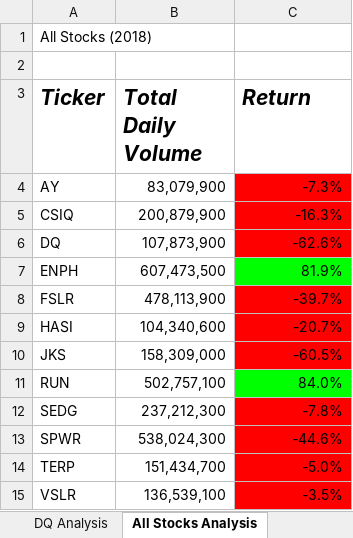
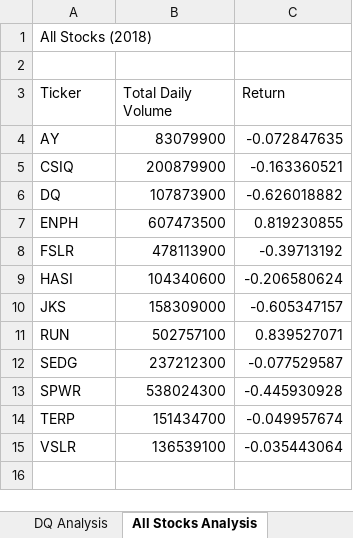
Before and after one commit to Victoria-Morales/stock-analysis, an Excel workbook: green_stocks.xlsm, sheet All Stocks Analysis, drawn as a sheet; values as stored, in another font and other column widths than the file's, no borders; charts and pictures not drawn; the diff names each change by its address in the sheet, - before the commit and + after, or states it on an @@ line.

Commit message:
Input boxes added

```diff
--- a/green_stocks.xlsm (sheet All Stocks Analysis)
+++ b/green_stocks.xlsm (sheet All Stocks Analysis)
@@ A3:C3 bold: on → off, italic: on → off, text size: smaller @@
-B4 (Total Daily Volume): 83,079,900
+B4 (Total Daily Volume): 83079900
-C4 (Return): -7.3%
+C4 (Return): -0.072847635
-C4:C6 fill: #FF0000
+C4:C6 fill: none
-B5 (Total Daily Volume): 200,879,900
+B5 (Total Daily Volume): 200879900
-C5 (Return): -16.3%
+C5 (Return): -0.163360521
-B6 (Total Daily Volume): 107,873,900
+B6 (Total Daily Volume): 107873900
-C6 (Return): -62.6%
+C6 (Return): -0.626018882
-B7 (Total Daily Volume): 607,473,500
+B7 (Total Daily Volume): 607473500
-C7 (Return): 81.9%
+C7 (Return): 0.819230855
-C7 fill: #00FF00
+C7 fill: none
-B8 (Total Daily Volume): 478,113,900
+B8 (Total Daily Volume): 478113900
-C8 (Return): -39.7%
+C8 (Return): -0.39713192
-C8:C10 fill: #FF0000
+C8:C10 fill: none
-B9 (Total Daily Volume): 104,340,600
+B9 (Total Daily Volume): 104340600
-C9 (Return): -20.7%
+C9 (Return): -0.206580624
-B10 (Total Daily Volume): 158,309,000
+B10 (Total Daily Volume): 158309000
-C10 (Return): -60.5%
+C10 (Return): -0.605347157
-B11 (Total Daily Volume): 502,757,100
+B11 (Total Daily Volume): 502757100
-C11 (Return): 84.0%
+C11 (Return): 0.839527071
-C11 fill: #00FF00
+C11 fill: none
-B12 (Total Daily Volume): 237,212,300
+B12 (Total Daily Volume): 237212300
-C12 (Return): -7.8%
+C12 (Return): -0.077529587
-C12:C15 fill: #FF0000
+C12:C15 fill: none
-B13 (Total Daily Volume): 538,024,300
+B13 (Total Daily Volume): 538024300
-C13 (Return): -44.6%
+C13 (Return): -0.445930928
-B14 (Total Daily Volume): 151,434,700
+B14 (Total Daily Volume): 151434700
-C14 (Return): -5.0%
+C14 (Return): -0.049957674
-B15 (Total Daily Volume): 136,539,100
+B15 (Total Daily Volume): 136539100
-C15 (Return): -3.5%
+C15 (Return): -0.035443064
```
Also changed, not shown: charts or pictures.
